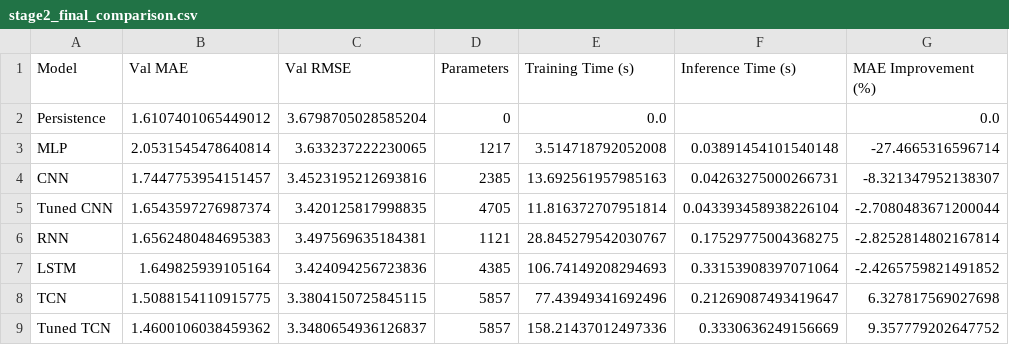
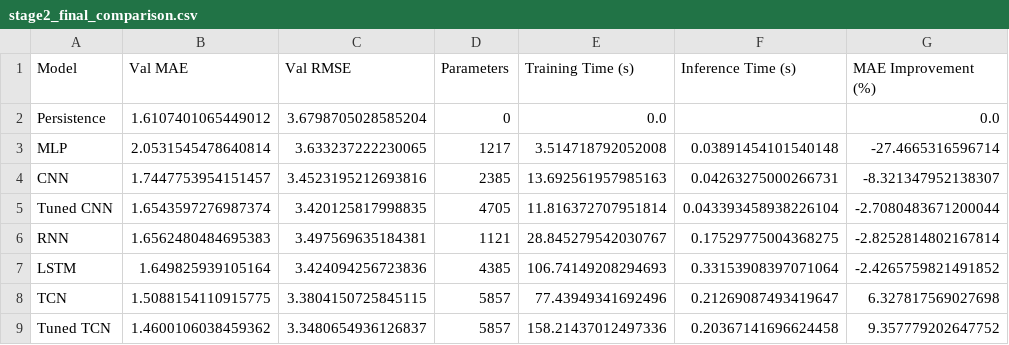
Before and after one commit to qchen534/AISE4010-Project, a CSV file: logs/stage2_final_comparison.csv, drawn as a sheet.

Commit message:
Complete final model selection for stage 2

```diff
--- a/logs/stage2_final_comparison.csv
+++ b/logs/stage2_final_comparison.csv
@@ -8,2 +8,2 @@ LSTM,1.649825939105164,3.424094256723836,4385,106.74149208294693,0.3315390839707
 TCN,1.5088154110915775,3.3804150725845115,5857,77.43949341692496,0.21269087493419647,6.327817569027698
-Tuned TCN,1.4600106038459362,3.3480654936126837,5857,158.21437012497336,0.3330636249156669,9.357779202647752
+Tuned TCN,1.4600106038459362,3.3480654936126837,5857,158.21437012497336,0.20367141696624458,9.357779202647752
```
Also changed, not shown: 1 other file.
